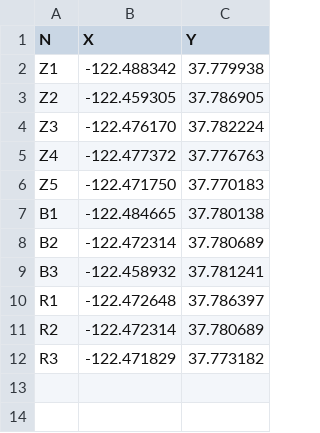
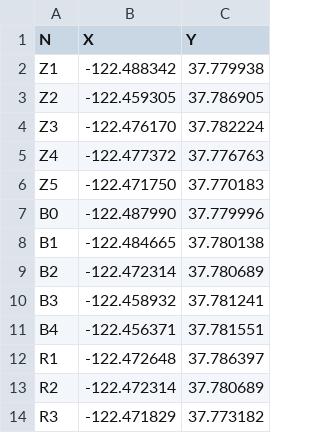
Before and after one commit to Fast-Trips/fast-trips, a CSV file: Examples/test_network/input/node_coords.csv, drawn as a sheet.

Commit message:
Update example: add a couple more local bus stops
(B0 and B4) and a single bus shuttle so we can get a transfer within
bus_local_fare_pm

```diff
--- a/Examples/test_network/input/node_coords.csv
+++ b/Examples/test_network/input/node_coords.csv
@@ -6,2 +6,3 @@ Z4,-122.477372,37.776763
 Z5,-122.471750,37.770183
+B0,-122.487990,37.779996
 B1,-122.484665,37.780138
@@ -9,2 +10,3 @@ B2,-122.472314,37.780689
 B3,-122.458932,37.781241
+B4,-122.456371,37.781551
 R1,-122.472648,37.786397
```
Also changed, not shown: 14 other files.
